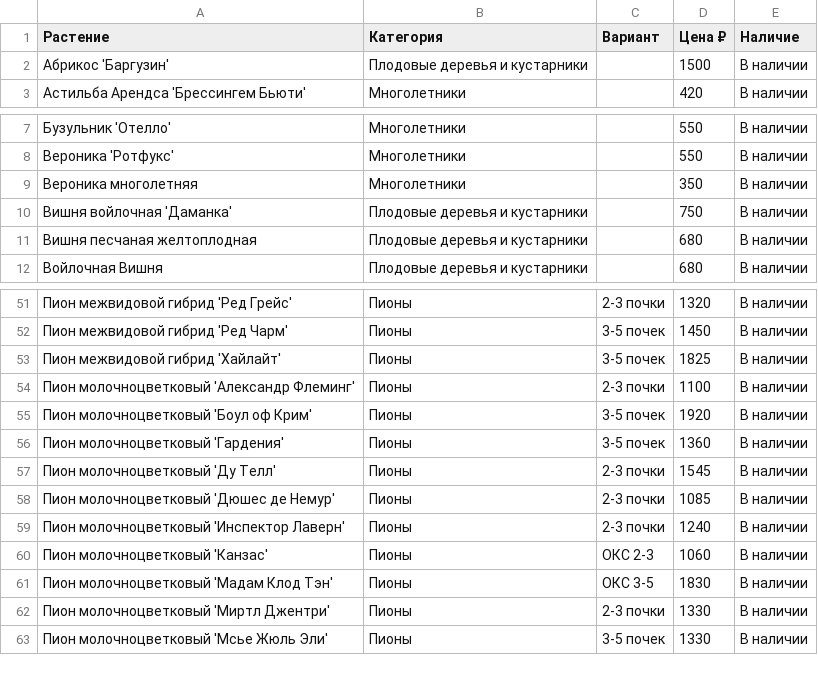
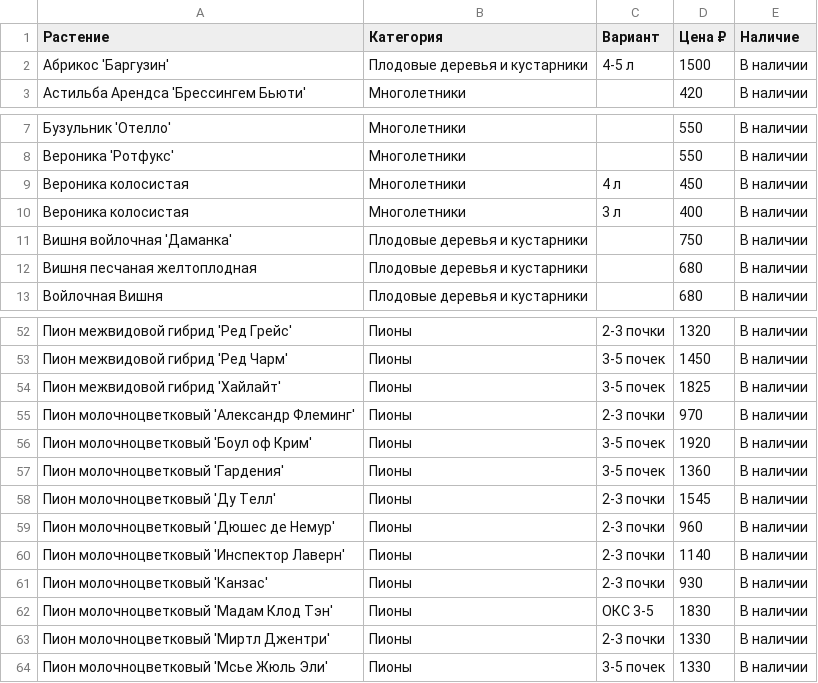
Before and after one commit to i-romanoff/chudni-sad, a CSV file: data/price.csv, drawn as a sheet; only a part is shown, gaps mark what is left out.

```diff
--- a/data/price.csv
+++ b/data/price.csv
@@ -1,3 +1,3 @@
 Растение;Категория;Вариант;Цена ₽;Наличие
-Абрикос 'Баргузин';Плодовые деревья и кустарники;;1500;В наличии
+Абрикос 'Баргузин';Плодовые деревья и кустарники;4-5 л;1500;В наличии
 Астильба Арендса 'Брессингем Бьюти';Многолетники;;420;В наличии
@@ -8,3 +8,4 @@
 Вероника 'Ротфукс';Многолетники;;550;В наличии
-Вероника многолетняя;Многолетники;;350;В наличии
+Вероника колосистая;Многолетники;4 л;450;В наличии
+Вероника колосистая;Многолетники;3 л;400;В наличии
 Вишня войлочная 'Даманка';Плодовые деревья и кустарники;;750;В наличии
@@ -53,3 +54,3 @@
 Пион межвидовой гибрид 'Хайлайт';Пионы;3-5 почек;1825;В наличии
-Пион молочноцветковый 'Александр Флеминг';Пионы;2-3 почки;1100;В наличии
+Пион молочноцветковый 'Александр Флеминг';Пионы;2-3 почки;970;В наличии
 Пион молочноцветковый 'Боул оф Крим';Пионы;3-5 почек;1920;В наличии
@@ -57,5 +58,5 @@
 Пион молочноцветковый 'Ду Телл';Пионы;2-3 почки;1545;В наличии
-Пион молочноцветковый 'Дюшес де Немур';Пионы;2-3 почки;1085;В наличии
-Пион молочноцветковый 'Инспектор Лаверн';Пионы;2-3 почки;1240;В наличии
-Пион молочноцветковый 'Канзас';Пионы;ОКС 2-3;1060;В наличии
+Пион молочноцветковый 'Дюшес де Немур';Пионы;2-3 почки;960;В наличии
+Пион молочноцветковый 'Инспектор Лаверн';Пионы;2-3 почки;1140;В наличии
+Пион молочноцветковый 'Канзас';Пионы;2-3 почки;930;В наличии
 Пион молочноцветковый 'Мадам Клод Тэн';Пионы;ОКС 3-5;1830;В наличии
```
Also changed, not shown: 2 other files.
